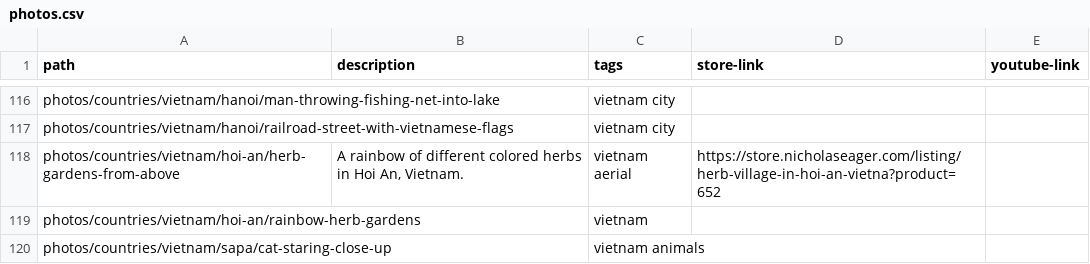
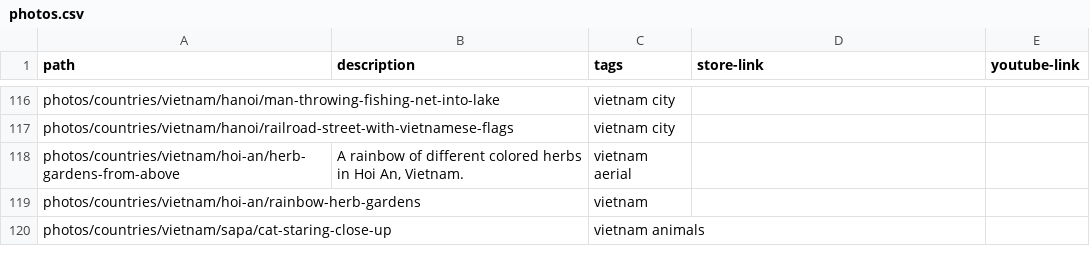
Before and after one commit to nicholaseager/nicholaseager.github.io, a CSV file: _data/photos.csv, drawn as a sheet; only a part is shown, gaps mark what is left out; the diff covers the shown part only.

Commit message:
Removing store urls

```diff
--- a/_data/photos.csv
+++ b/_data/photos.csv
@@ -117,3 +117,3 @@ photos/countries/vietnam/hanoi/man-throwing-fishing-net-into-lake,,vietnam city,
 photos/countries/vietnam/hanoi/railroad-street-with-vietnamese-flags,,vietnam city,,
-photos/countries/vietnam/hoi-an/herb-gardens-from-above,"A rainbow of different colored herbs in Hoi An, Vietnam.",vietnam aerial,https://store.nicholaseager.com/listing/herb-village-in-hoi-an-vietna?product=652,
+photos/countries/vietnam/hoi-an/herb-gardens-from-above,"A rainbow of different colored herbs in Hoi An, Vietnam.",vietnam aerial,,
 photos/countries/vietnam/hoi-an/rainbow-herb-gardens,,vietnam,,
```
Also changed, not shown: 7 edited cells elsewhere in this file, 8 other files.
